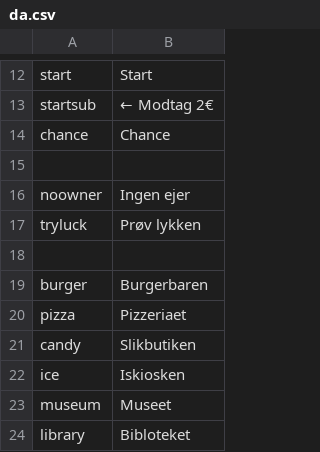
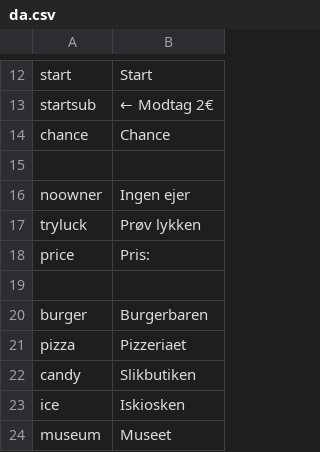
Before and after one commit to Magnusrk/CDIO3, a CSV file: src/main/resources/LanguagePacks/da.csv, drawn as a sheet; only a part is shown, gaps mark what is left out; the shorter side is filled out with more unchanged rows; the diff names each change by its address in the sheet, - before the commit and + after, or states it on an @@ line.

Commit message:
added english translation

```diff
--- a/src/main/resources/LanguagePacks/da.csv
+++ b/src/main/resources/LanguagePacks/da.csv
+row 18: price | Pris:
```
Also changed, not shown: 2 other files.
